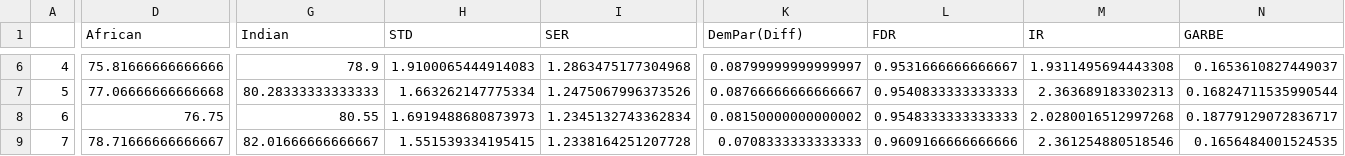
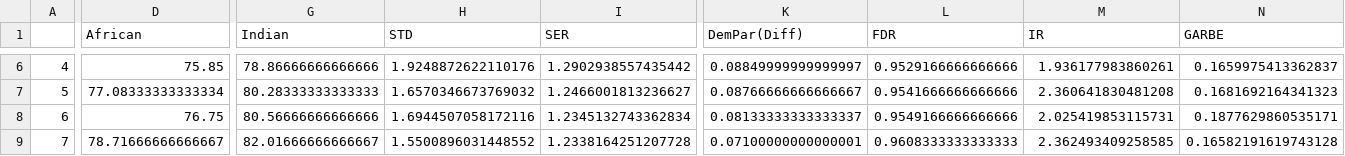
Before and after one commit to RafaelMMamede/Fairness_OCFR, a CSV file: results/accuracies_and_fairness.csv, drawn as a sheet; only a part is shown, gaps mark what is left out; the diff covers the shown part only; the diff names each change by its address in the sheet, - before the commit and + after, or states it on an @@ line.

```diff
--- a/results/accuracies_and_fairness.csv
+++ b/results/accuracies_and_fairness.csv
-D6 (African): 75.81666666666666
+D6 (African): 75.85
-G6 (Indian): 78.9
+G6 (Indian): 78.86666666666666
-H6 (STD): 1.9100065444914083
+H6 (STD): 1.9248872622110176
-I6 (SER): 1.2863475177304968
+I6 (SER): 1.2902938557435442
-K6 (DemPar(Diff)): 0.08799999999999997
+K6 (DemPar(Diff)): 0.08849999999999997
-L6 (FDR): 0.9531666666666667
+L6 (FDR): 0.9529166666666666
-M6 (IR): 1.9311495694443308
+M6 (IR): 1.936177983860261
-N6 (GARBE): 0.1653610827449037
+N6 (GARBE): 0.1659975413362837
-D7 (African): 77.06666666666668
+D7 (African): 77.08333333333334
-H7 (STD): 1.663262147775334
+H7 (STD): 1.6570346673769032
-I7 (SER): 1.2475067996373526
+I7 (SER): 1.2466001813236627
-L7 (FDR): 0.9540833333333333
+L7 (FDR): 0.9541666666666666
-M7 (IR): 2.363689183302313
+M7 (IR): 2.360641830481208
-N7 (GARBE): 0.16824711535990544
+N7 (GARBE): 0.1681692164341323
-G8 (Indian): 80.55
+G8 (Indian): 80.56666666666666
-H8 (STD): 1.6919488680873973
+H8 (STD): 1.6944507058172116
-K8 (DemPar(Diff)): 0.08150000000000002
+K8 (DemPar(Diff)): 0.08133333333333337
-L8 (FDR): 0.9548333333333333
+L8 (FDR): 0.9549166666666666
-M8 (IR): 2.0280016512997268
+M8 (IR): 2.025419853115731
-N8 (GARBE): 0.18779129072836717
+N8 (GARBE): 0.1877629860535171
-H9 (STD): 1.551539334195415
+H9 (STD): 1.5500896031448552
-K9 (DemPar(Diff)): 0.0708333333333333
+K9 (DemPar(Diff)): 0.07100000000000001
-L9 (FDR): 0.9609166666666666
+L9 (FDR): 0.9608333333333333
-M9 (IR): 2.361254880518546
+M9 (IR): 2.362493409258585
-N9 (GARBE): 0.1656484001524535
+N9 (GARBE): 0.16582191619743128
```
Also changed, not shown: 158 edited cells elsewhere in this file.
